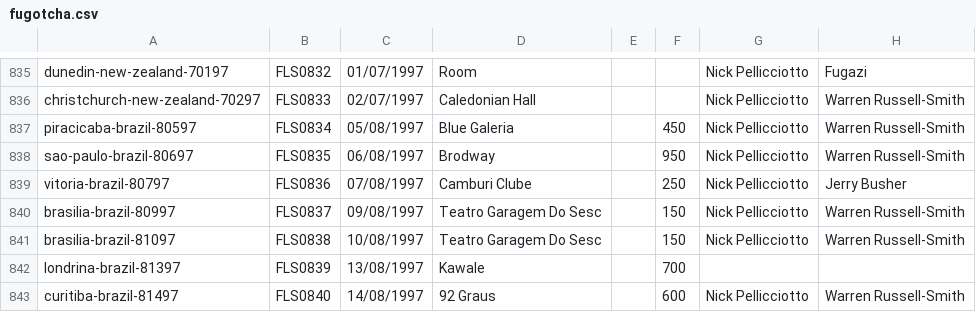
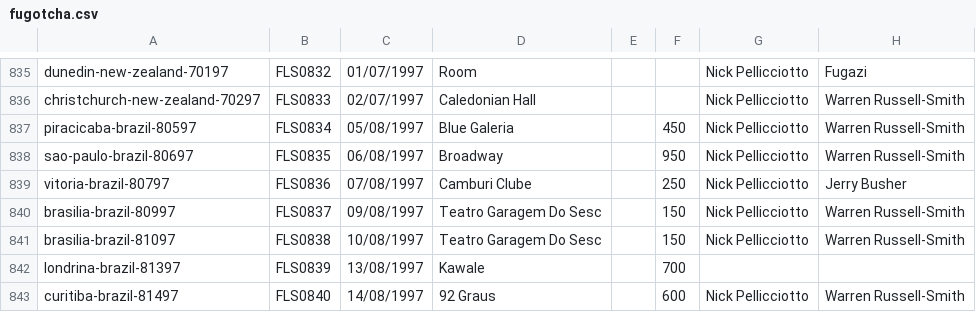
Before and after one commit to alexmitrani/Repeatr, a CSV file: inst/extdata/fugotcha.csv, drawn as a sheet; only a part is shown, gaps mark what is left out; the diff names each change by its address in the sheet, - before the commit and + after, or states it on an @@ line.

```diff
--- a/inst/extdata/fugotcha.csv
+++ b/inst/extdata/fugotcha.csv
-D838: Brodway
+D838: Broadway
```
Also changed, not shown: inst/extdata/fls_venue_geocoding.csv, inst/extdata/fugazi-small.csv, 5 other files.
